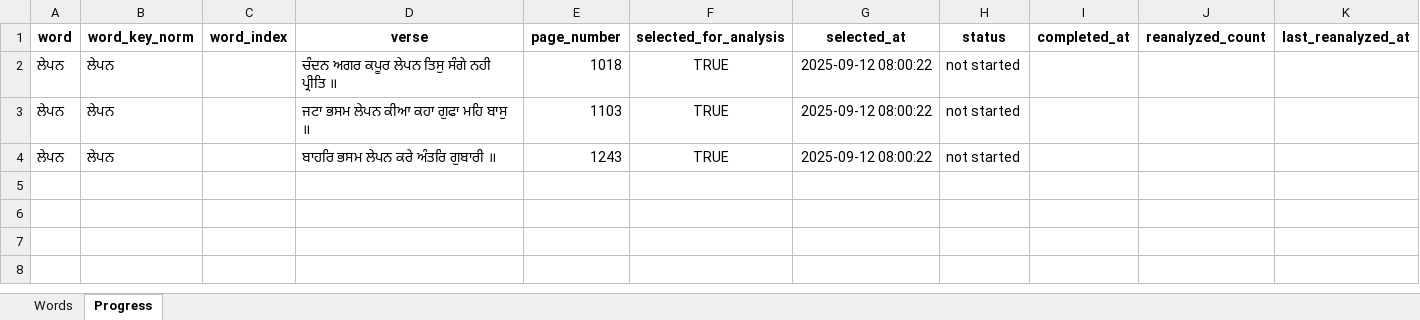
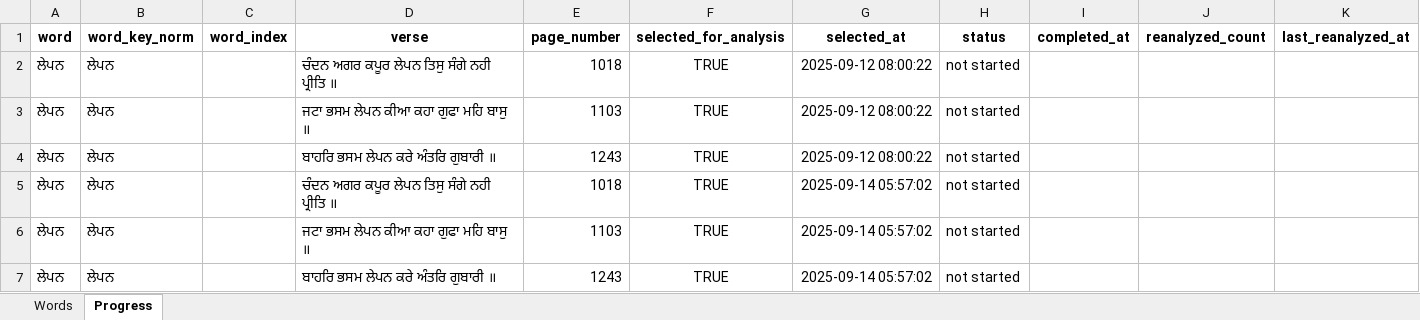
Before and after one commit to vije1711/Birha, an Excel workbook: 1.1.6_assess_by_word.xlsx, sheet Progress, drawn as a sheet; values as stored, in another font and other column widths than the file's, no borders; the diff names each change by its address in the sheet, - before the commit and + after, or states it on an @@ line.

Commit message:
feat(assess-by-word): dedicated analyzer window with integrated driver controls; launch from driver; tracker updates and taskbar-safe UI; add screenshots

```diff
--- a/1.1.6_assess_by_word.xlsx (sheet Progress)
+++ b/1.1.6_assess_by_word.xlsx (sheet Progress)
+row 5: ਲੇਪਨ | ਲੇਪਨ |  | ਚੰਦਨ ਅਗਰ ਕਪੂਰ ਲੇਪਨ ਤਿਸੁ ਸੰਗੇ ਨਹੀ ਪ੍ਰੀਤਿ ॥ | 1018 | TRUE | 2025-09-14 05:57:02 | not started
+row 6: ਲੇਪਨ | ਲੇਪਨ |  | ਜਟਾ ਭਸਮ ਲੇਪਨ ਕੀਆ ਕਹਾ ਗੁਫਾ ਮਹਿ ਬਾਸੁ ॥ | 1103 | TRUE | 2025-09-14 05:57:02 | not started
+row 7: ਲੇਪਨ | ਲੇਪਨ |  | ਬਾਹਰਿ ਭਸਮ ਲੇਪਨ ਕਰੇ ਅੰਤਰਿ ਗੁਬਾਰੀ ॥ | 1243 | TRUE | 2025-09-14 05:57:02 | not started
```
Also changed, not shown: 3 other files.
